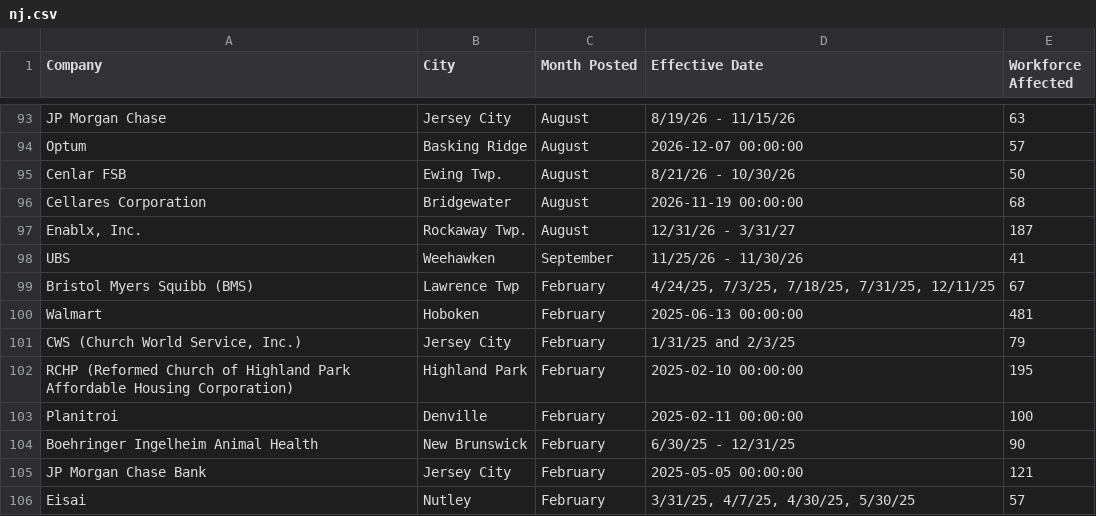
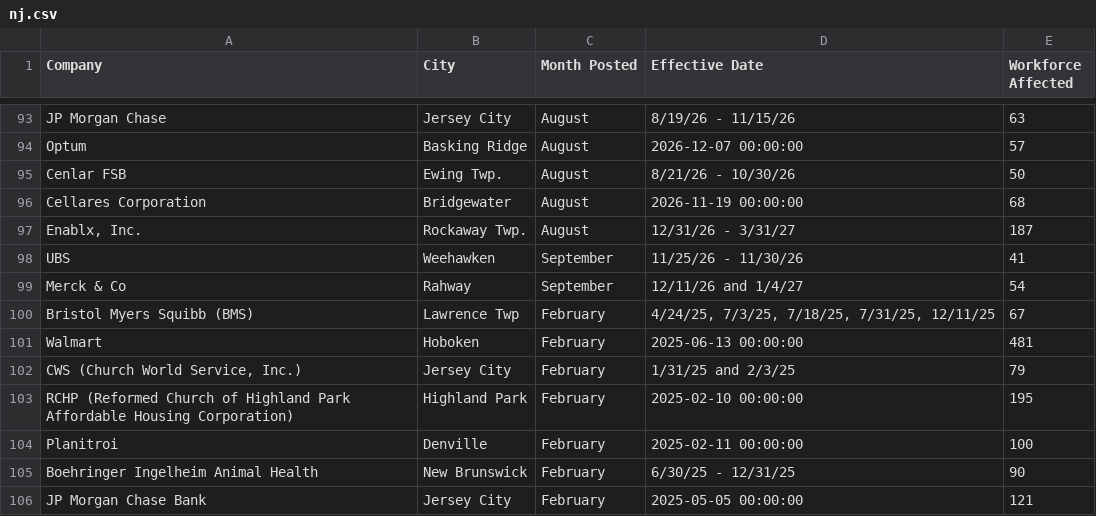
Before and after one commit to FTS-IE/github-actions-tut, a CSV file: data/nj.csv, drawn as a sheet; only a part is shown, gaps mark what is left out; the shorter side is filled out with more unchanged rows.

```diff
--- a/data/nj.csv
+++ b/data/nj.csv
@@ -98,2 +98,3 @@ Cellares Corporation,Bridgewater,August,2026-11-19 00:00:00,68
 UBS,Weehawken,September,11/25/26  - 11/30/26,41
+Merck & Co,Rahway,September,12/11/26 and 1/4/27,54
 Bristol Myers Squibb (BMS),Lawrence Twp,February,"4/24/25, 7/3/25, 7/18/25, 7/31/25, 12/11/25",67
```
Also changed, not shown: data/de.csv, data/ne.csv, 7 other files.
